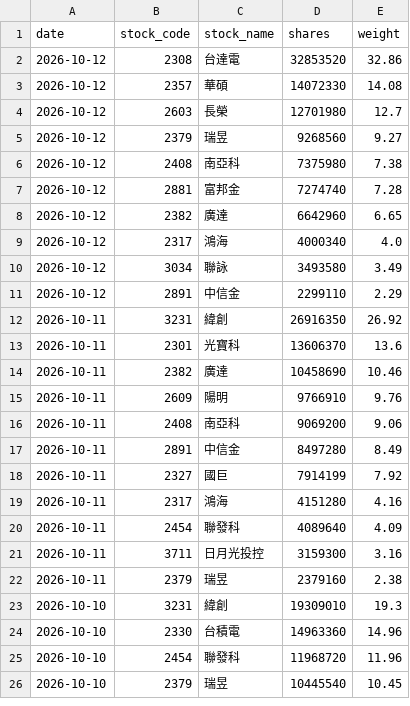
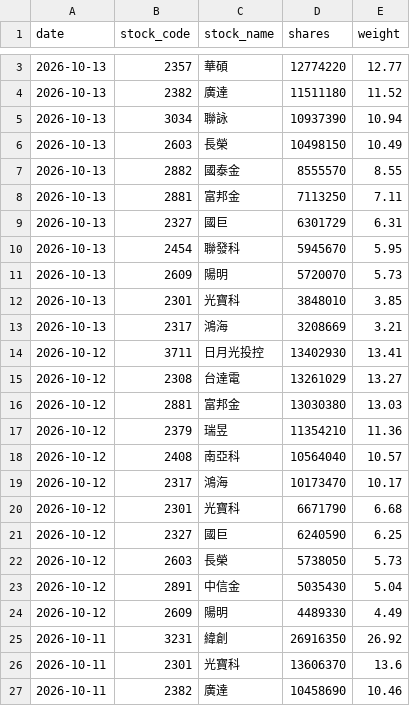
Before and after one commit to yrjjan-allen/active-etf-dashboard, a CSV file: data/00983A.csv, drawn as a sheet; only a part is shown, gaps mark what is left out; the shorter side is filled out with more unchanged rows; the diff covers the shown part only.

```diff
--- a/data/00983A.csv
+++ b/data/00983A.csv
@@ -2,11 +3,23 @@
-2026-10-12,2308,台達電,32853520,32.86
-2026-10-12,2357,華碩,14072330,14.08
-2026-10-12,2603,長榮,12701980,12.7
-2026-10-12,2379,瑞昱,9268560,9.27
-2026-10-12,2408,南亞科,7375980,7.38
-2026-10-12,2881,富邦金,7274740,7.28
-2026-10-12,2382,廣達,6642960,6.65
-2026-10-12,2317,鴻海,4000340,4.0
-2026-10-12,3034,聯詠,3493580,3.49
-2026-10-12,2891,中信金,2299110,2.29
+2026-10-13,2357,華碩,12774220,12.77
+2026-10-13,2382,廣達,11511180,11.52
+2026-10-13,3034,聯詠,10937390,10.94
+2026-10-13,2603,長榮,10498150,10.49
+2026-10-13,2882,國泰金,8555570,8.55
+2026-10-13,2881,富邦金,7113250,7.11
+2026-10-13,2327,國巨,6301729,6.31
+2026-10-13,2454,聯發科,5945670,5.95
+2026-10-13,2609,陽明,5720070,5.73
+2026-10-13,2301,光寶科,3848010,3.85
+2026-10-13,2317,鴻海,3208669,3.21
+2026-10-12,3711,日月光投控,13402930,13.41
+2026-10-12,2308,台達電,13261029,13.27
+2026-10-12,2881,富邦金,13030380,13.03
+2026-10-12,2379,瑞昱,11354210,11.36
+2026-10-12,2408,南亞科,10564040,10.57
+2026-10-12,2317,鴻海,10173470,10.17
+2026-10-12,2301,光寶科,6671790,6.68
+2026-10-12,2327,國巨,6240590,6.25
+2026-10-12,2603,長榮,5738050,5.73
+2026-10-12,2891,中信金,5035430,5.04
+2026-10-12,2609,陽明,4489330,4.49
 2026-10-11,3231,緯創,26916350,26.92
```
Also changed, not shown: 1 added row elsewhere in this file, data/00948B.csv, data/00984A_backup.csv, 6 other files.
